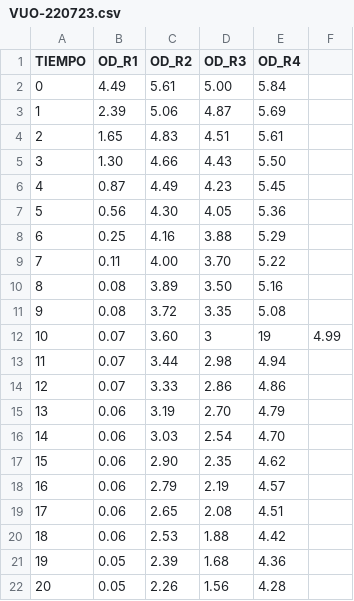
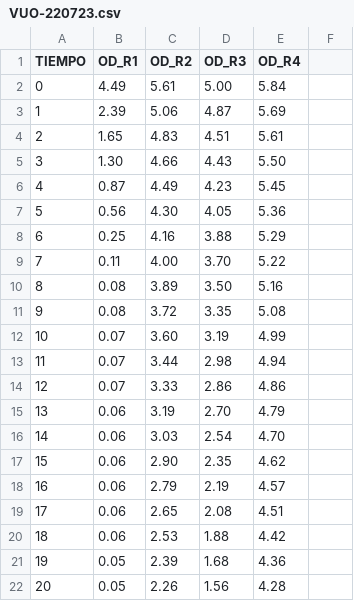
Before and after one commit to LuisRDavid/Tesis, a CSV file: Other_files/VUO-220723.csv, drawn as a sheet.

```diff
--- a/Other_files/VUO-220723.csv
+++ b/Other_files/VUO-220723.csv
@@ -11,3 +11,3 @@ TIEMPO, OD_R1, OD_R2, OD_R3, OD_R4
 9, 0.08, 3.72, 3.35, 5.08
-10, 0.07, 3.60, 3,19, 4.99
+10, 0.07, 3.60, 3.19, 4.99
 11, 0.07, 3.44, 2.98, 4.94
```
Also changed, not shown: 59 other files.
